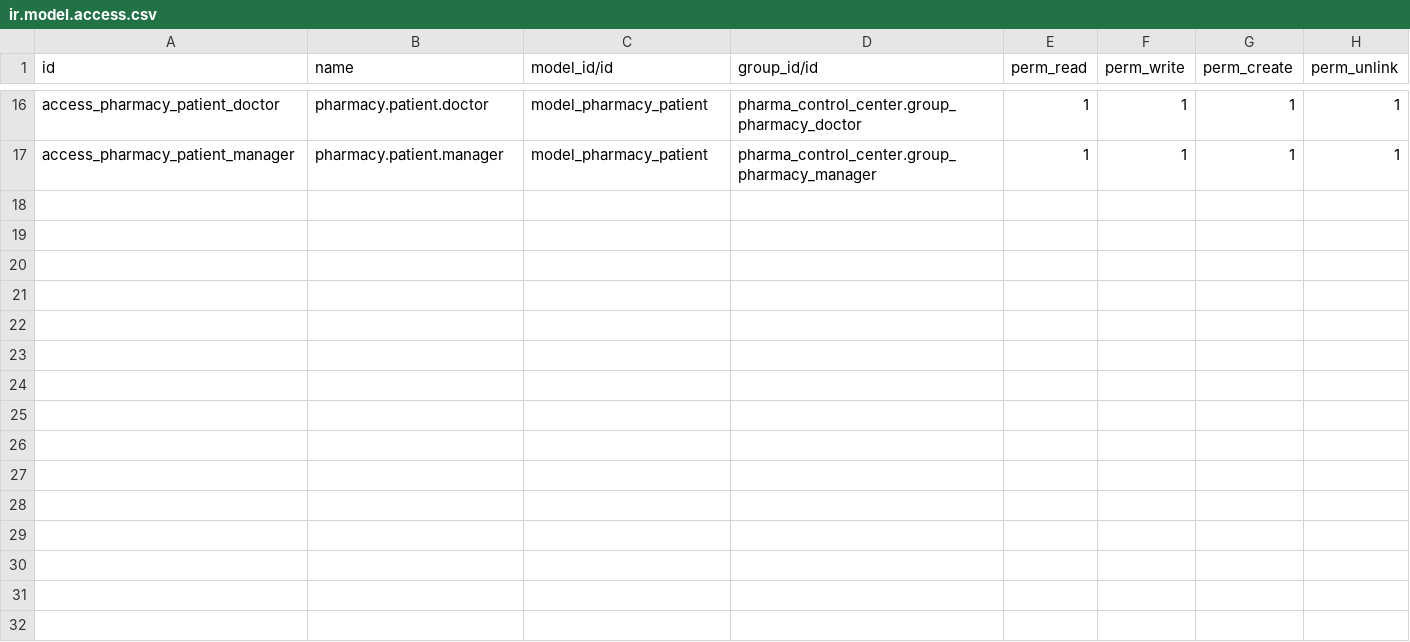
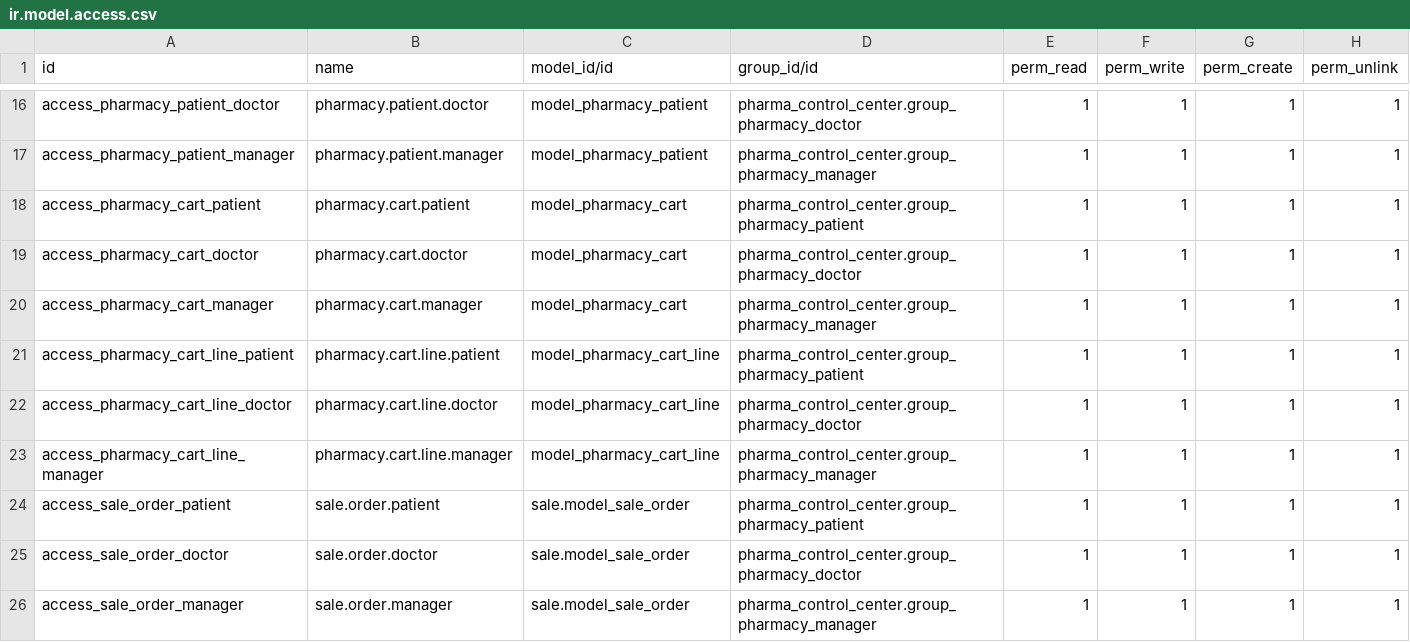
Before and after one commit to MuhammadQasimShabeer/odoo-tutorials, a CSV file: pharma_control_center/security/ir.model.access.csv, drawn as a sheet; only a part is shown, gaps mark what is left out; the diff names each change by its address in the sheet, - before the commit and + after, or states it on an @@ line.

Commit message:
[IMP] pharma_control_center: add remaining views and security

```diff
--- a/pharma_control_center/security/ir.model.access.csv
+++ b/pharma_control_center/security/ir.model.access.csv
+row 18: access_pharmacy_cart_patient | pharmacy.cart.patient | model_pharmacy_cart | pharma_control_center.group_pharmacy_patient | 1 | 1 | 1 | 1
+row 19: access_pharmacy_cart_doctor | pharmacy.cart.doctor | model_pharmacy_cart | pharma_control_center.group_pharmacy_doctor | 1 | 1 | 1 | 1
+row 20: access_pharmacy_cart_manager | pharmacy.cart.manager | model_pharmacy_cart | pharma_control_center.group_pharmacy_manager | 1 | 1 | 1 | 1
+row 21: access_pharmacy_cart_line_patient | pharmacy.cart.line.patient | model_pharmacy_cart_line | pharma_control_center.group_pharmacy_patient | 1 | 1 | 1 | 1
+row 22: access_pharmacy_cart_line_doctor | pharmacy.cart.line.doctor | model_pharmacy_cart_line | pharma_control_center.group_pharmacy_doctor | 1 | 1 | 1 | 1
+row 23: access_pharmacy_cart_line_manager | pharmacy.cart.line.manager | model_pharmacy_cart_line | pharma_control_center.group_pharmacy_manager | 1 | 1 | 1 | 1
+row 24: access_sale_order_patient | sale.order.patient | sale.model_sale_order | pharma_control_center.group_pharmacy_patient | 1 | 1 | 1 | 1
+row 25: access_sale_order_doctor | sale.order.doctor | sale.model_sale_order | pharma_control_center.group_pharmacy_doctor | 1 | 1 | 1 | 1
+row 26: access_sale_order_manager | sale.order.manager | sale.model_sale_order | pharma_control_center.group_pharmacy_manager | 1 | 1 | 1 | 1
```
Also changed, not shown: 12 other files.
